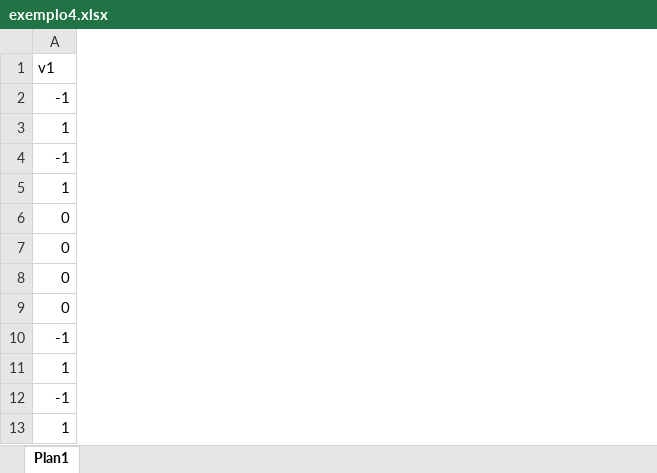
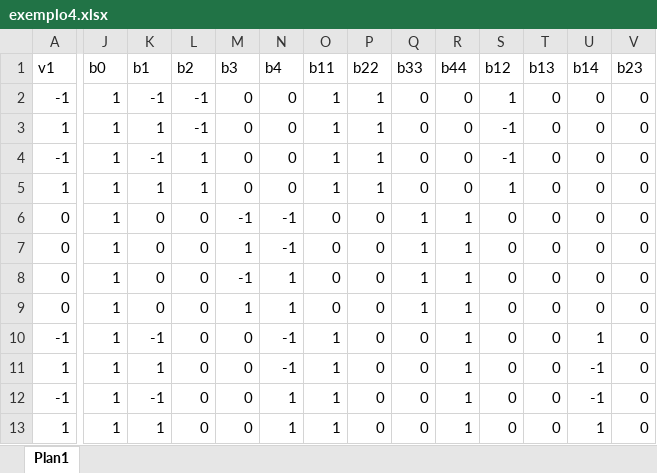
Before and after one commit to AndreSimao-alms/Curso-de-python, an Excel workbook: exemplos_tutorial_quimica_nova/exemplo4.xlsx, sheet Plan1, drawn as a sheet; only a part is shown, gaps mark what is left out; values as stored, in another font and other column widths than the file's, no borders; the diff covers the shown part only; the diff names each change by its address in the sheet, - before the commit and + after, or states it on an @@ line.

```diff
--- a/exemplos_tutorial_quimica_nova/exemplo4.xlsx (sheet Plan1)
+++ b/exemplos_tutorial_quimica_nova/exemplo4.xlsx (sheet Plan1)
+column J (b0), rows 2-13: all 1
+column K (b1), rows 2-13: -1 | 1 | -1 | 1 | 0 | 0 | 0 | 0 | -1 | 1 | -1 | 1
+column L (b2), rows 2-13: -1 | -1 | 1 | 1 | 0 | 0 | 0 | 0 | 0 | 0 | 0 | 0
+column M (b3), rows 2-13: 0 | 0 | 0 | 0 | -1 | 1 | -1 | 1 | 0 | 0 | 0 | 0
+column N (b4), rows 2-13: 0 | 0 | 0 | 0 | -1 | -1 | 1 | 1 | -1 | -1 | 1 | 1
+column O (b11), rows 2-13: 1 | 1 | 1 | 1 | 0 | 0 | 0 | 0 | 1 | 1 | 1 | 1
+column P (b22), rows 2-13: 1 | 1 | 1 | 1 | 0 | 0 | 0 | 0 | 0 | 0 | 0 | 0
+column Q (b33), rows 2-13: 0 | 0 | 0 | 0 | 1 | 1 | 1 | 1 | 0 | 0 | 0 | 0
+column R (b44), rows 2-13: 0 | 0 | 0 | 0 | 1 | 1 | 1 | 1 | 1 | 1 | 1 | 1
+column S (b12), rows 2-13: 1 | -1 | -1 | 1 | 0 | 0 | 0 | 0 | 0 | 0 | 0 | 0
+column T (b13), rows 2-13: all 0
+column U (b14), rows 2-13: 0 | 0 | 0 | 0 | 0 | 0 | 0 | 0 | 1 | -1 | -1 | 1
+column V (b23), rows 2-13: all 0
```
Also changed, not shown: 2 added columns elsewhere in this sheet, 2 other files.
